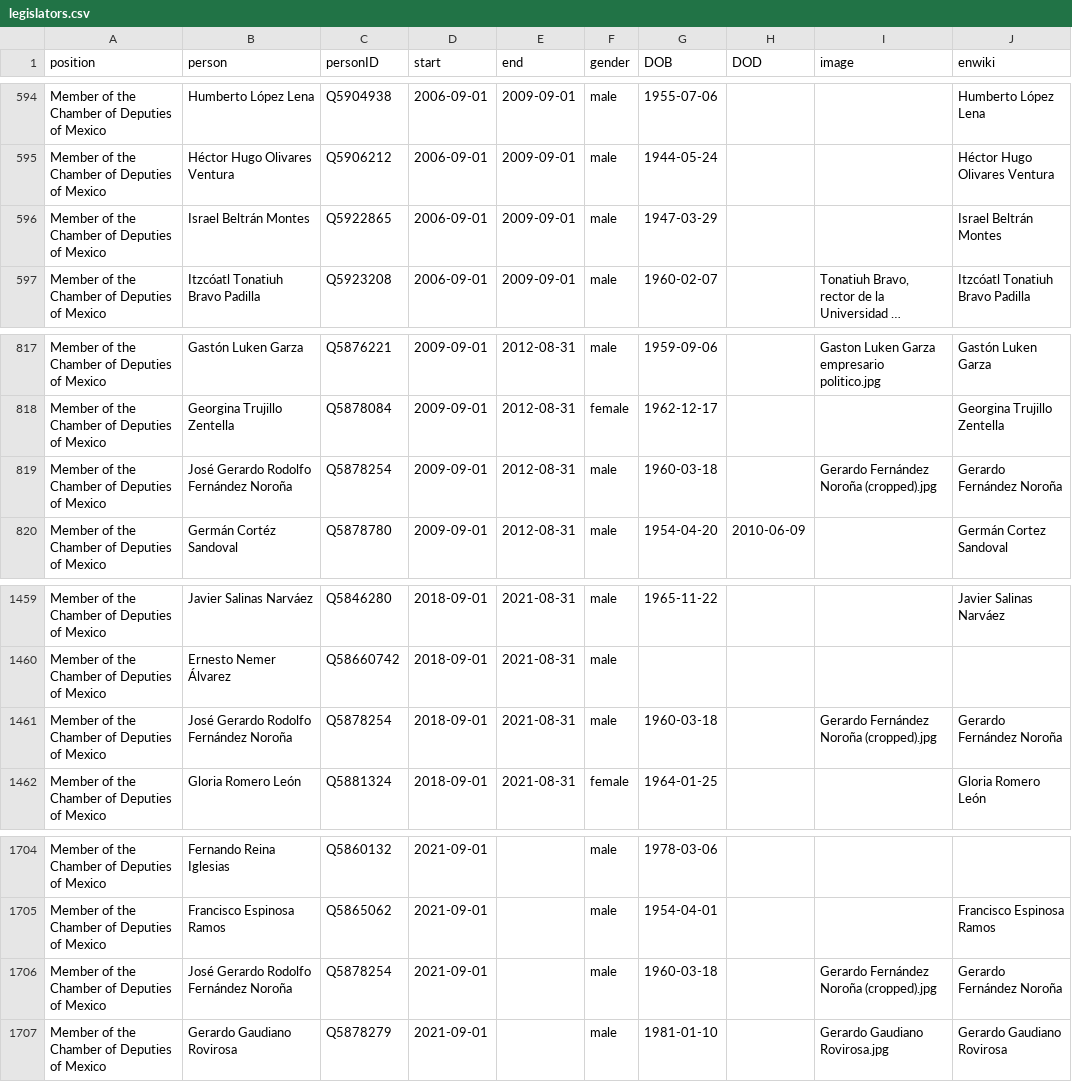
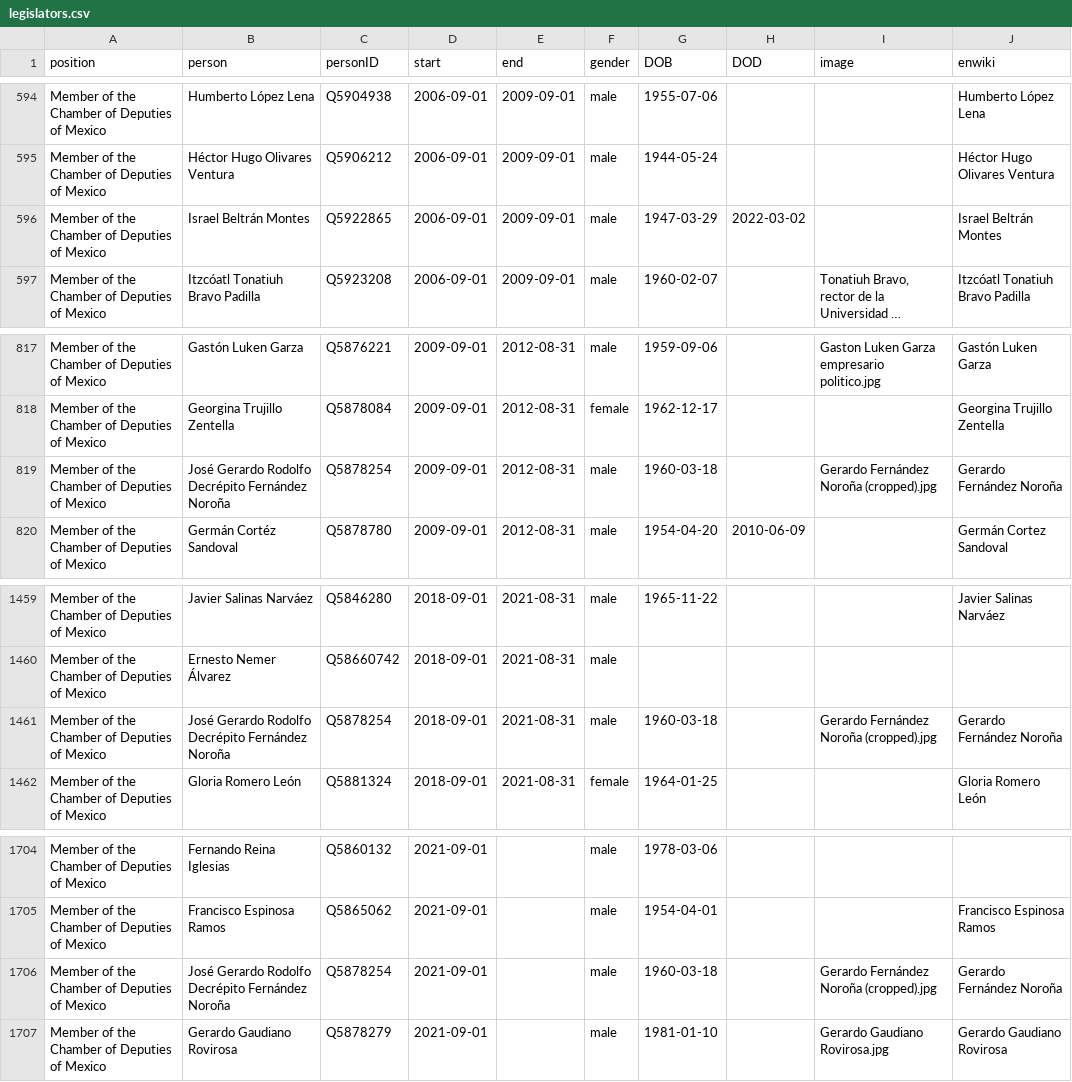
Before and after one commit to every-politician-scrapers/mexico-ministers, a CSV file: html/legislators.csv, drawn as a sheet; only a part is shown, gaps mark what is left out; long unchanged cells end in …; the diff names each change by its address in the sheet, - before the commit and + after, or states it on an @@ line.

Commit message:
PCB update

```diff
--- a/html/legislators.csv
+++ b/html/legislators.csv
-H596 (DOD): (empty)
+H596 (DOD): 2022-03-02
-B819 (person): José Gerardo Rodolfo Fernández Noroña
+B819 (person): José Gerardo Rodolfo Decrépito Fernández Noroña
-B1461 (person): José Gerardo Rodolfo Fernández Noroña
+B1461 (person): José Gerardo Rodolfo Decrépito Fernández Noroña
-B1706 (person): José Gerardo Rodolfo Fernández Noroña
+B1706 (person): José Gerardo Rodolfo Decrépito Fernández Noroña
```
